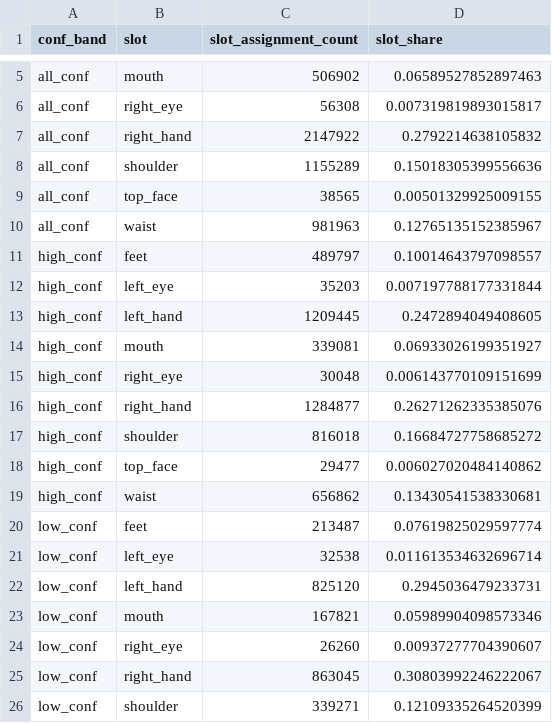
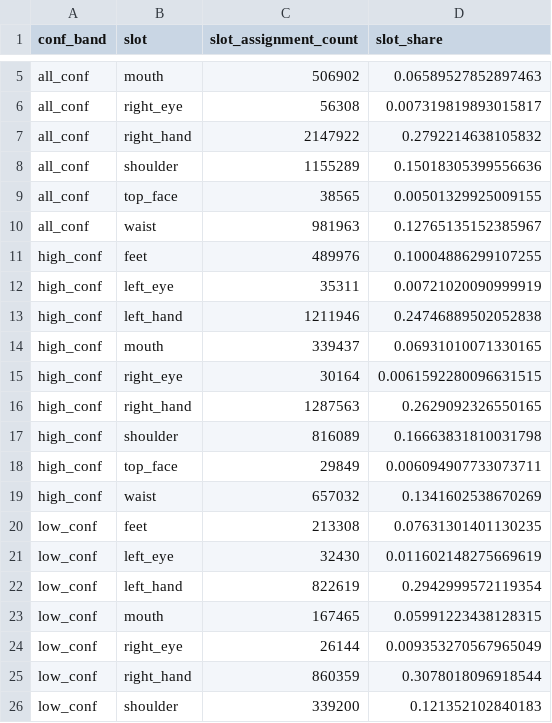
Before and after one commit to mandiberg/takingstock, a CSV file: analysis/imagesdetections_debug/object_placement_audit/SegmentHelper_TheOffice_existing_state/global_slot_shares.csv, drawn as a sheet; only a part is shown, gaps mark what is left out; the diff covers the shown part only.

```diff
--- a/analysis/imagesdetections_debug/object_placement_audit/SegmentHelper_TheOffice_existing_state/global_slot_shares.csv
+++ b/analysis/imagesdetections_debug/object_placement_audit/SegmentHelper_TheOffice_existing_state/global_slot_shares.csv
@@ -10,17 +10,17 @@ all_conf,top_face,38565,0.00501329925009155
 all_conf,waist,981963,0.12765135152385967
-high_conf,feet,489797,0.10014643797098557
-high_conf,left_eye,35203,0.007197788177331844
-high_conf,left_hand,1209445,0.2472894049408605
-high_conf,mouth,339081,0.06933026199351927
-high_conf,right_eye,30048,0.006143770109151699
-high_conf,right_hand,1284877,0.26271262335385076
-high_conf,shoulder,816018,0.16684727758685272
-high_conf,top_face,29477,0.006027020484140862
-high_conf,waist,656862,0.13430541538330681
-low_conf,feet,213487,0.07619825029597774
-low_conf,left_eye,32538,0.011613534632696714
-low_conf,left_hand,825120,0.2945036479233731
-low_conf,mouth,167821,0.05989904098573346
-low_conf,right_eye,26260,0.00937277704390607
-low_conf,right_hand,863045,0.30803992246222067
-low_conf,shoulder,339271,0.12109335264520399
+high_conf,feet,489976,0.10004886299107255
+high_conf,left_eye,35311,0.00721020090999919
+high_conf,left_hand,1211946,0.24746889502052838
+high_conf,mouth,339437,0.06931010071330165
+high_conf,right_eye,30164,0.0061592280096631515
+high_conf,right_hand,1287563,0.2629092326550165
+high_conf,shoulder,816089,0.16663831810031798
+high_conf,top_face,29849,0.006094907733073711
+high_conf,waist,657032,0.1341602538670269
+low_conf,feet,213308,0.07631301401130235
+low_conf,left_eye,32430,0.011602148275669619
+low_conf,left_hand,822619,0.2942999572119354
+low_conf,mouth,167465,0.05991223438128315
+low_conf,right_eye,26144,0.009353270567965049
+low_conf,right_hand,860359,0.3078018096918544
+low_conf,shoulder,339200,0.121352102840183
```
Also changed, not shown: 4 edited cells elsewhere in this file, analysis/imagesdetections_debug/object_placement_audit/SegmentHelper_TheOffice_existing_state/class_rates.csv, analysis/imagesdetections_debug/object_placement_audit/SegmentHelper_TheOffice_existing_state/class_slot_counts_long.csv, 14 other files.
